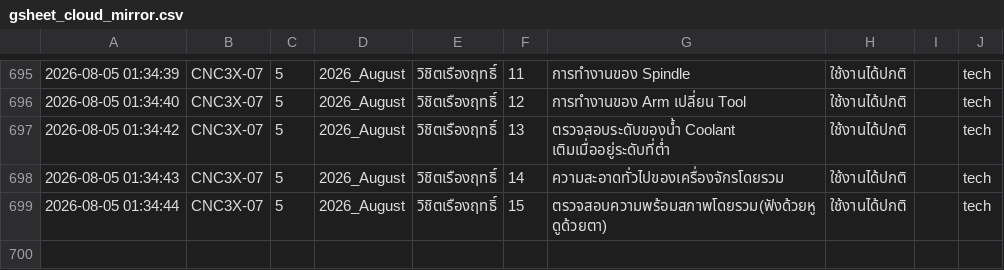
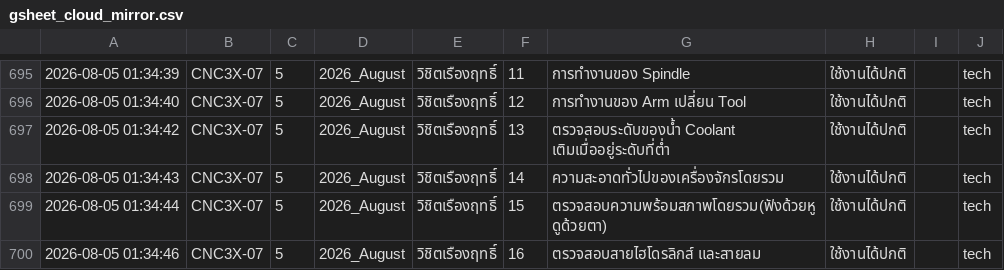
Before and after one commit to kayppc-cell/factory-maintenance-system, a CSV file: gsheet_cloud_mirror.csv, drawn as a sheet; only a part is shown, gaps mark what is left out.

Commit message:
Auto-Sync CSV for CNC3X-07 Day 5

```diff
--- a/gsheet_cloud_mirror.csv
+++ b/gsheet_cloud_mirror.csv
@@ -707 +707,2 @@
 2026-08-05 01:34:44,CNC3X-07,5,2026_August,วิชิตเรืองฤทธิ์,15,ตรวจสอบความพร้อมสภาพโดยรวม(ฟังด้วยหู ดูด้วยตา),ใช้งานได้ปกติ,,tech
+2026-08-05 01:34:46,CNC3X-07,5,2026_August,วิชิตเรืองฤทธิ์,16,ตรวจสอบสายไฮโดรลิกส์ และสายลม,ใช้งานได้ปกติ,,tech
```
